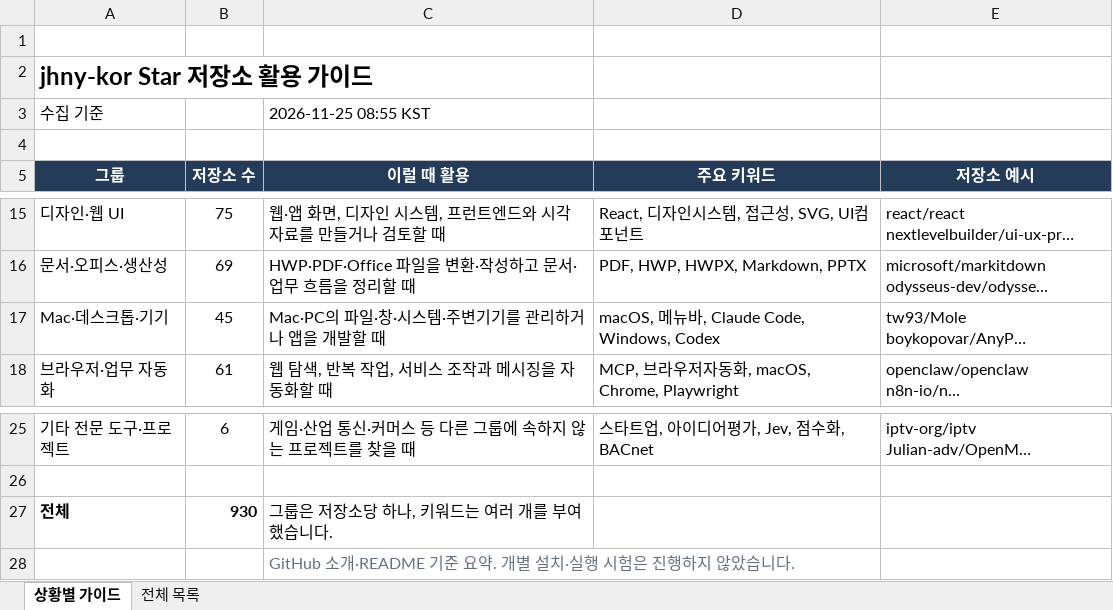
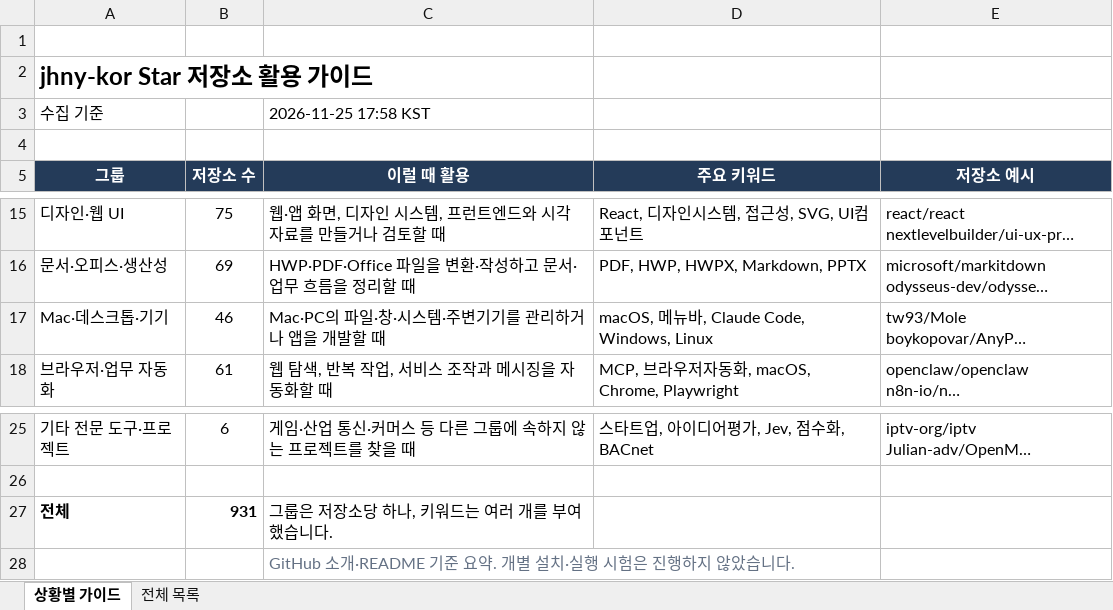
Before and after one commit to jhny-kor/star, an Excel workbook: jhny-kor-starred.xlsx, sheet 상황별 가이드, drawn as a sheet; only a part is shown, gaps mark what is left out; long unchanged cells end in …; values as stored, in another font and other column widths than the file's, no borders; the diff names each change by its address in the sheet, - before the commit and + after, or states it on an @@ line.

```diff
--- a/jhny-kor-starred.xlsx (sheet 상황별 가이드)
+++ b/jhny-kor-starred.xlsx (sheet 상황별 가이드)
-C3 (이럴 때 활용): 2026-11-25 08:55 KST
+C3 (이럴 때 활용): 2026-11-25 17:58 KST
-B17 (저장소 수): 45
+B17 (저장소 수): 46
-D17 (주요 키워드): macOS, 메뉴바, Claude Code, Windows, Codex
+D17 (주요 키워드): macOS, 메뉴바, Claude Code, Windows, Linux
-B27 (저장소 수): 930
+B27 (저장소 수): 931
```
Also changed, not shown: sheet 전체 목록, formulas that keep their value, 2 other files.
